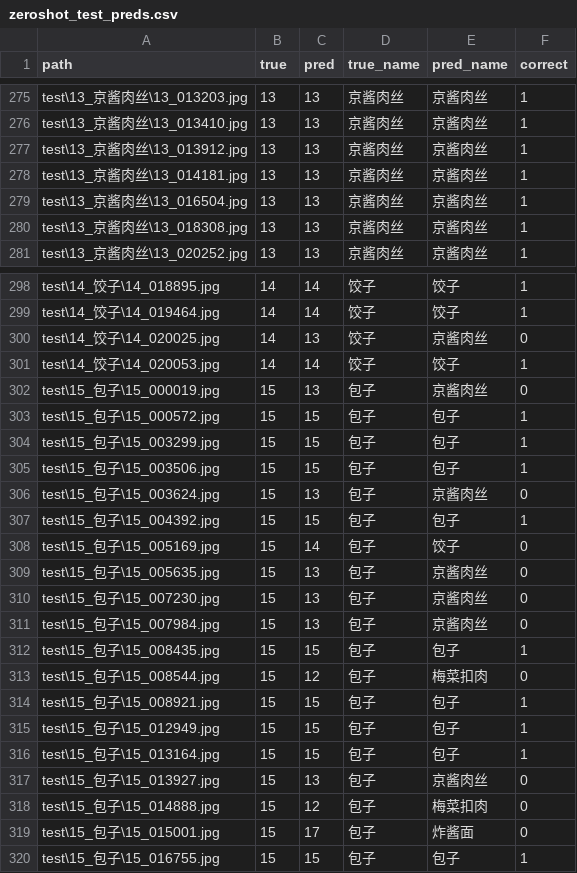
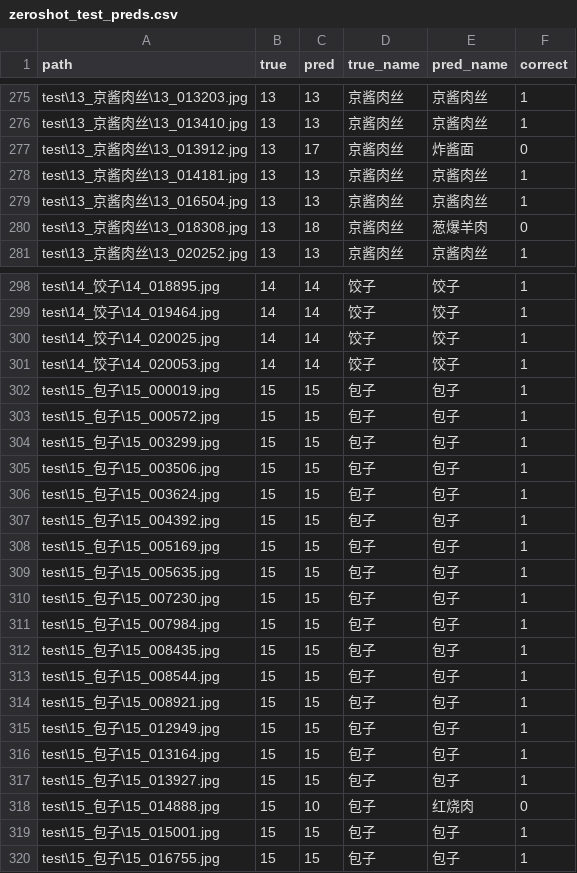
Before and after one commit to ColorlessSink/ChineseFoodClassification, a CSV file: results/zeroshot_test_preds.csv, drawn as a sheet; only a part is shown, gaps mark what is left out; the diff covers the shown part only.

```diff
--- a/results/zeroshot_test_preds.csv
+++ b/results/zeroshot_test_preds.csv
@@ -276,6 +276,6 @@ test\13_京酱肉丝\13_013203.jpg,13,13,京酱肉丝,京酱肉丝,1
 test\13_京酱肉丝\13_013410.jpg,13,13,京酱肉丝,京酱肉丝,1
-test\13_京酱肉丝\13_013912.jpg,13,13,京酱肉丝,京酱肉丝,1
+test\13_京酱肉丝\13_013912.jpg,13,17,京酱肉丝,炸酱面,0
 test\13_京酱肉丝\13_014181.jpg,13,13,京酱肉丝,京酱肉丝,1
 test\13_京酱肉丝\13_016504.jpg,13,13,京酱肉丝,京酱肉丝,1
-test\13_京酱肉丝\13_018308.jpg,13,13,京酱肉丝,京酱肉丝,1
+test\13_京酱肉丝\13_018308.jpg,13,18,京酱肉丝,葱爆羊肉,0
 test\13_京酱肉丝\13_020252.jpg,13,13,京酱肉丝,京酱肉丝,1
@@ -299,5 +299,5 @@ test\14_饺子\14_018895.jpg,14,14,饺子,饺子,1
 test\14_饺子\14_019464.jpg,14,14,饺子,饺子,1
-test\14_饺子\14_020025.jpg,14,13,饺子,京酱肉丝,0
+test\14_饺子\14_020025.jpg,14,14,饺子,饺子,1
 test\14_饺子\14_020053.jpg,14,14,饺子,饺子,1
-test\15_包子\15_000019.jpg,15,13,包子,京酱肉丝,0
+test\15_包子\15_000019.jpg,15,15,包子,包子,1
 test\15_包子\15_000572.jpg,15,15,包子,包子,1
@@ -305,10 +305,10 @@ test\15_包子\15_003299.jpg,15,15,包子,包子,1
 test\15_包子\15_003506.jpg,15,15,包子,包子,1
-test\15_包子\15_003624.jpg,15,13,包子,京酱肉丝,0
+test\15_包子\15_003624.jpg,15,15,包子,包子,1
 test\15_包子\15_004392.jpg,15,15,包子,包子,1
-test\15_包子\15_005169.jpg,15,14,包子,饺子,0
-test\15_包子\15_005635.jpg,15,13,包子,京酱肉丝,0
-test\15_包子\15_007230.jpg,15,13,包子,京酱肉丝,0
-test\15_包子\15_007984.jpg,15,13,包子,京酱肉丝,0
+test\15_包子\15_005169.jpg,15,15,包子,包子,1
+test\15_包子\15_005635.jpg,15,15,包子,包子,1
+test\15_包子\15_007230.jpg,15,15,包子,包子,1
+test\15_包子\15_007984.jpg,15,15,包子,包子,1
 test\15_包子\15_008435.jpg,15,15,包子,包子,1
-test\15_包子\15_008544.jpg,15,12,包子,梅菜扣肉,0
+test\15_包子\15_008544.jpg,15,15,包子,包子,1
 test\15_包子\15_008921.jpg,15,15,包子,包子,1
@@ -316,5 +316,5 @@ test\15_包子\15_012949.jpg,15,15,包子,包子,1
 test\15_包子\15_013164.jpg,15,15,包子,包子,1
-test\15_包子\15_013927.jpg,15,13,包子,京酱肉丝,0
-test\15_包子\15_014888.jpg,15,12,包子,梅菜扣肉,0
-test\15_包子\15_015001.jpg,15,17,包子,炸酱面,0
+test\15_包子\15_013927.jpg,15,15,包子,包子,1
+test\15_包子\15_014888.jpg,15,10,包子,红烧肉,0
+test\15_包子\15_015001.jpg,15,15,包子,包子,1
 test\15_包子\15_016755.jpg,15,15,包子,包子,1
```
Also changed, not shown: 153 edited cells elsewhere in this file, 2 other files.
